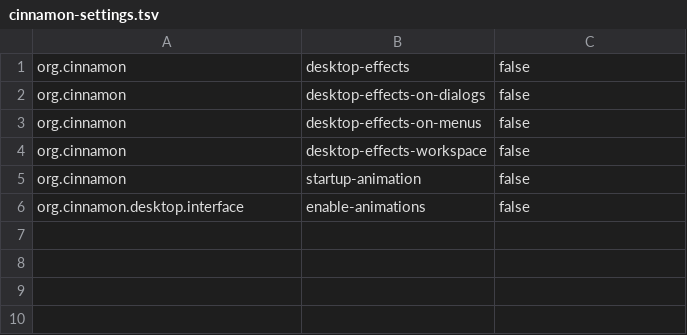
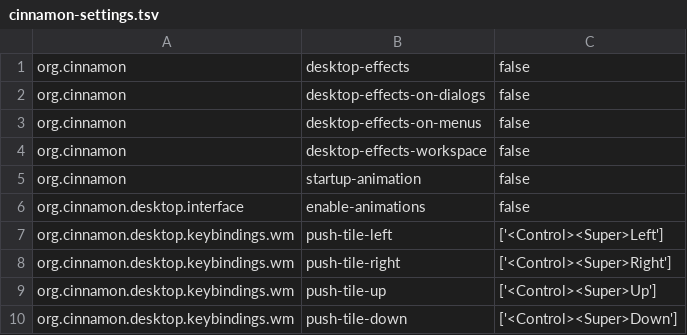
Before and after one commit to Kraftbar/linux-essentials, a TSV file: config&docs/cinnamon-settings.tsv, drawn as a sheet.

Commit message:
Add smart-tile: Super+arrows restore from tiled state in any direction
Windows-style Super+Left/Right/Up/Down snap-tiling was already built into
Cinnamon (push-tile-left/right/up/down), but restoring a tiled window back
to its floating position/size only worked via specific keys (e.g. only the
opposite arrow). smart-tile.sh makes every direction check the focused
window's _NET_WM_STATE first: if it's already tiled/maximized in any way
(MAXIMIZED_VERT and/or MAXIMIZED_HORZ - confirmed empirically to cover all
tile variants), it restores via wmctrl instead of tiling further.

The native push-tile-* actions are rebound to the obscure, unused
Ctrl+Super+arrows and triggered via a real XTEST keypress when the window
isn't already tiled - same "re-inject to a rebound native action" pattern as
smart-close.sh, which works cleanly here since WM-level compositor
keybindings (unlike GTK app accelerators) don't filter synthetic XTEST input.

```diff
--- a/config&docs/cinnamon-settings.tsv
+++ b/config&docs/cinnamon-settings.tsv
@@ -6 +6,5 @@ org.cinnamon	startup-animation	false
 org.cinnamon.desktop.interface	enable-animations	false
+org.cinnamon.desktop.keybindings.wm	push-tile-left	['<Control><Super>Left']
+org.cinnamon.desktop.keybindings.wm	push-tile-right	['<Control><Super>Right']
+org.cinnamon.desktop.keybindings.wm	push-tile-up	['<Control><Super>Up']
+org.cinnamon.desktop.keybindings.wm	push-tile-down	['<Control><Super>Down']
```
Also changed, not shown: 2 other files.
